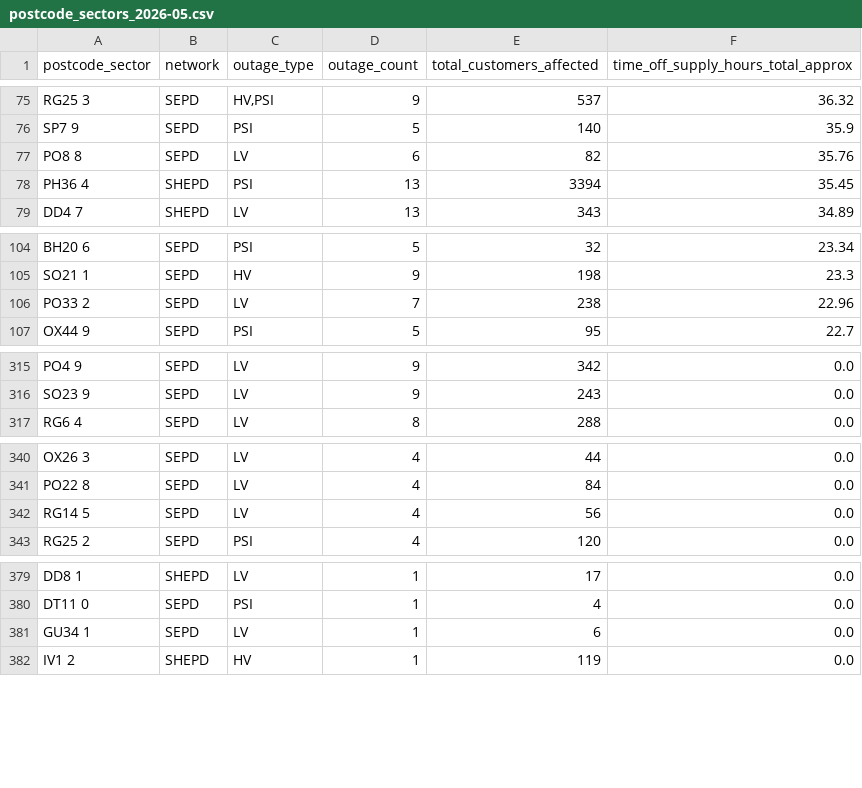
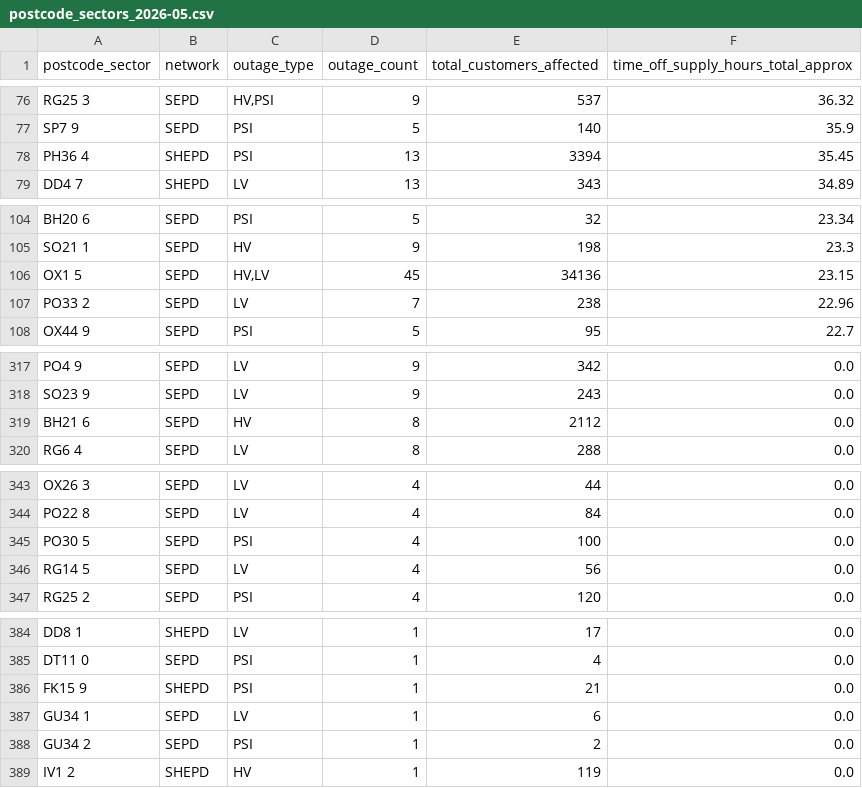
Before and after one commit to hatch-sse/powercuts-mvp, a CSV file: data/exports/sectors/postcode_sectors_2026-05.csv, drawn as a sheet; only a part is shown, gaps mark what is left out; removed rows and columns are numbered as before the commit, all else as after; the diff covers the shown part only; the diff names each change by its address in the sheet, - before the commit and + after, or states it on an @@ line.

```diff
--- a/data/exports/sectors/postcode_sectors_2026-05.csv
+++ b/data/exports/sectors/postcode_sectors_2026-05.csv
-row 77: PO8 8 | SEPD | LV | 6 | 82 | 35.76
+row 106: OX1 5 | SEPD | HV,LV | 45 | 34136 | 23.15
+row 319: BH21 6 | SEPD | HV | 8 | 2112 | 0.0
+row 345: PO30 5 | SEPD | PSI | 4 | 100 | 0.0
+row 386: FK15 9 | SHEPD | PSI | 1 | 21 | 0.0
+row 388: GU34 2 | SEPD | PSI | 1 | 2 | 0.0
```
Also changed, not shown: 8 added rows, 5 removed rows and 12 edited cells elsewhere in this file, data/exports/annual/postcodes_2026.csv, data/exports/annual/postcodes_current_year.csv, 9 other files.
